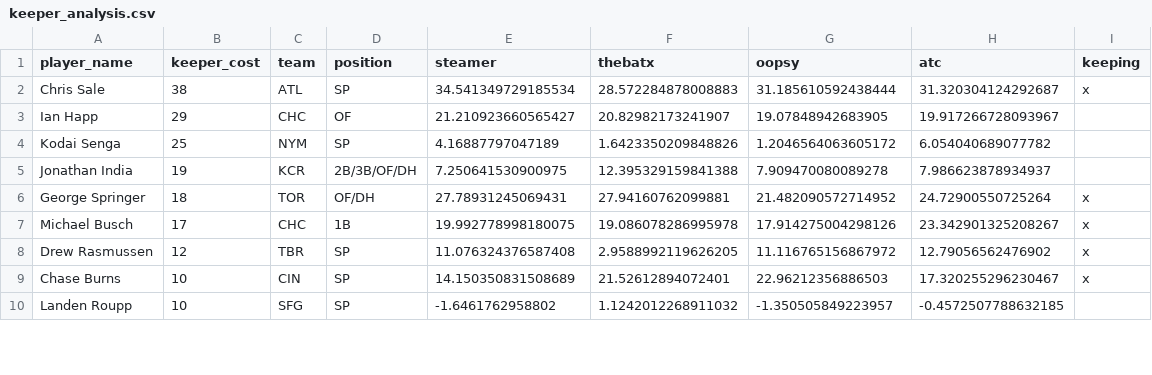
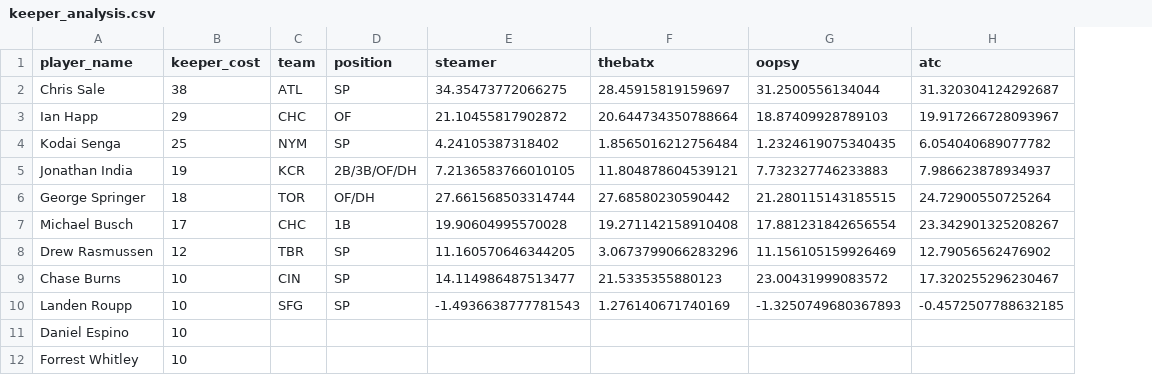
Before and after one commit to BenHeath0/fantasy-baseball-scripts, a CSV file: keeper_analysis.csv, drawn as a sheet; only a part is shown; removed rows and columns are numbered as before the commit, all else as after; the diff covers the shown part only; the diff names each change by its address in the sheet, - before the commit and + after, or states it on an @@ line.

Commit message:
chore: update keeper analysis

```diff
--- a/keeper_analysis.csv
+++ b/keeper_analysis.csv
-column I (keeping), rows 2-9: x |  |  |  | x | x | x | x
-E2 (steamer): 34.541349729185534
+E2 (steamer): 34.35473772066275
-F2 (thebatx): 28.572284878008883
+F2 (thebatx): 28.45915819159697
-G2 (oopsy): 31.185610592438444
+G2 (oopsy): 31.2500556134044
-E3 (steamer): 21.210923660565427
+E3 (steamer): 21.10455817902872
-F3 (thebatx): 20.82982173241907
+F3 (thebatx): 20.644734350788664
-G3 (oopsy): 19.07848942683905
+G3 (oopsy): 18.87409928789103
-E4 (steamer): 4.16887797047189
+E4 (steamer): 4.24105387318402
-F4 (thebatx): 1.6423350209848826
+F4 (thebatx): 1.8565016212756484
-G4 (oopsy): 1.2046564063605172
+G4 (oopsy): 1.2324619075340435
-E5 (steamer): 7.250641530900975
+E5 (steamer): 7.2136583766010105
-F5 (thebatx): 12.395329159841388
+F5 (thebatx): 11.804878604539121
-G5 (oopsy): 7.909470080089278
+G5 (oopsy): 7.732327746233883
-E6 (steamer): 27.78931245069431
+E6 (steamer): 27.661568503314744
-F6 (thebatx): 27.94160762099881
+F6 (thebatx): 27.68580230590442
-G6 (oopsy): 21.482090572714952
+G6 (oopsy): 21.280115143185515
-E7 (steamer): 19.992778998180075
+E7 (steamer): 19.90604995570028
-F7 (thebatx): 19.086078286995978
+F7 (thebatx): 19.271142158910408
-G7 (oopsy): 17.914275004298126
+G7 (oopsy): 17.881231842656554
-E8 (steamer): 11.076324376587408
+E8 (steamer): 11.160570646344205
-F8 (thebatx): 2.9588992119626205
+F8 (thebatx): 3.0673799066283296
-G8 (oopsy): 11.116765156867972
+G8 (oopsy): 11.156105159926469
-E9 (steamer): 14.150350831508689
+E9 (steamer): 14.114986487513477
-F9 (thebatx): 21.52612894072401
+F9 (thebatx): 21.5335355880123
-G9 (oopsy): 22.96212356886503
+G9 (oopsy): 23.00431999083572
-E10 (steamer): -1.6461762958802
+E10 (steamer): -1.4936638777781543
-F10 (thebatx): 1.1242012268911032
+F10 (thebatx): 1.276140671740169
-G10 (oopsy): -1.350505849223957
+G10 (oopsy): -1.3250749680367893
+row 11: Daniel Espino | 10
+row 12: Forrest Whitley | 10
```
Also changed, not shown: 8 added rows and 62 edited cells elsewhere in this file, 1 other file.
